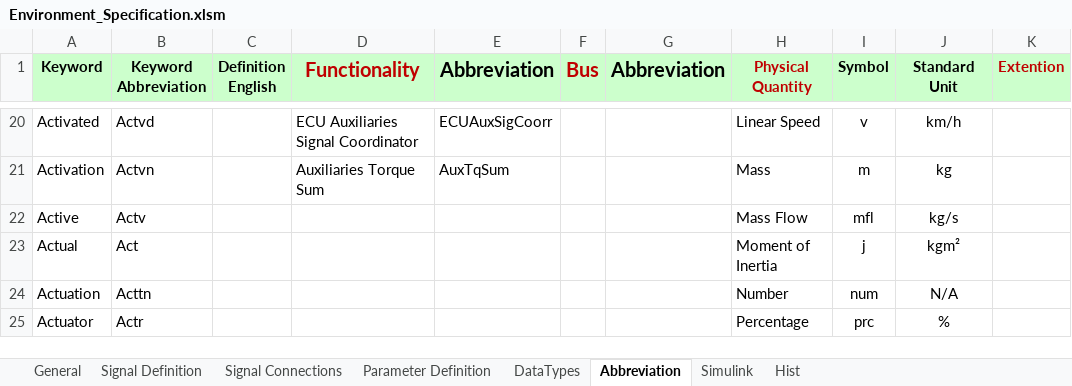
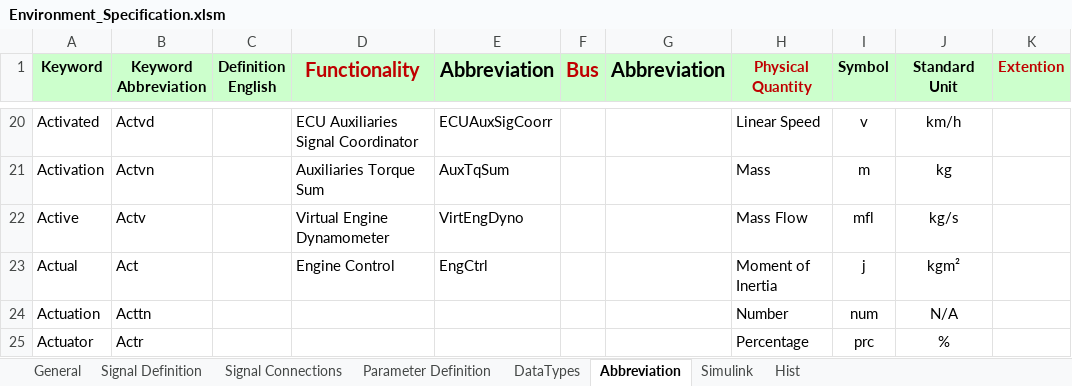
Before and after one commit to eozatay/optitruck_simulator, an Excel workbook: Environment_Specification.xlsm, sheet Abbreviation, drawn as a sheet; only a part is shown, gaps mark what is left out; values as stored, in another font and other column widths than the file's, no borders; the diff names each change by its address in the sheet, - before the commit and + after, or states it on an @@ line.

Commit message:
Add files via upload
added turbocharger speed as output from engine model

```diff
--- a/Environment_Specification.xlsm (sheet Abbreviation)
+++ b/Environment_Specification.xlsm (sheet Abbreviation)
-D22 (Functionality): (empty)
+D22 (Functionality): Virtual Engine Dynamometer
-E22 (Abbreviation): (empty)
+E22 (Abbreviation): VirtEngDyno
-D23 (Functionality): (empty)
+D23 (Functionality): Engine Control
-E23 (Abbreviation): (empty)
+E23 (Abbreviation): EngCtrl
```
Also changed, not shown: sheet Signal Connections, sheet Signal Definition, sheet Hist, sheet Parameter Definition, sheet Simulink, hidden cells, charts or pictures.
